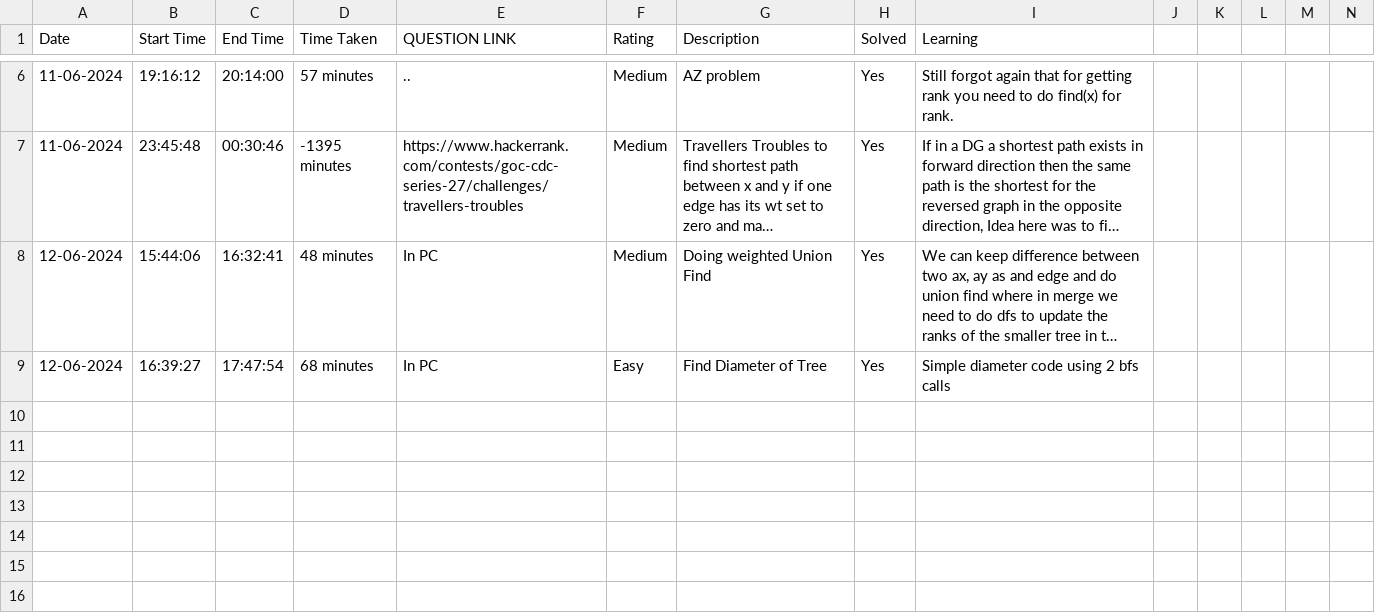
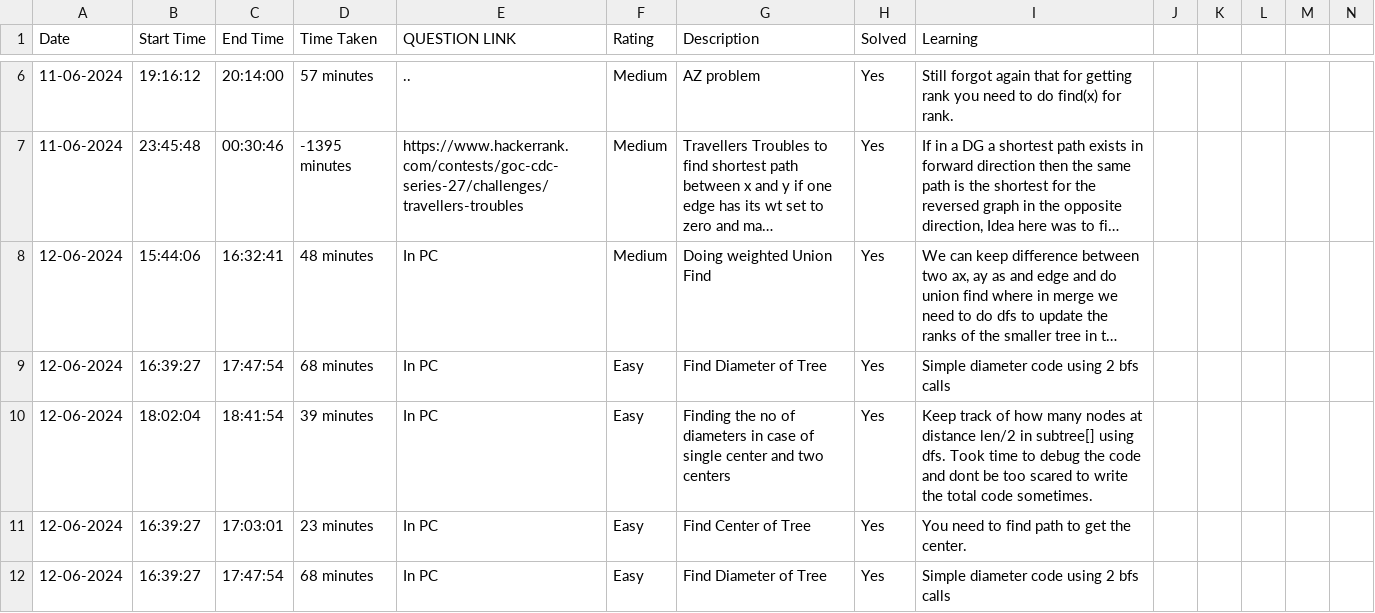
Before and after one commit to RiM1604/CP-JOURNEY, a CSV file: HISTORY/2024-06.csv, drawn as a sheet; only a part is shown, gaps mark what is left out; long unchanged cells end in …; rows hold the shown columns only; the diff names each change by its address in the sheet, - before the commit and + after, or states it on an @@ line.

```diff
--- a/HISTORY/2024-06.csv
+++ b/HISTORY/2024-06.csv
+row 10: 12-06-2024 | 18:02:04 | 18:41:54 | 39 minutes | In PC | Easy | Finding the no of diameters in case of single center and two centers | Yes | Keep track of how many nodes at distance len/2 in subtree[] using dfs. Took time to debug the code and dont be too scared to write the total code sometimes.
+row 11: 12-06-2024 | 16:39:27 | 17:03:01 | 23 minutes | In PC | Easy | Find Center of Tree | Yes | You need to find path to get the center.
+row 12: 12-06-2024 | 16:39:27 | 17:47:54 | 68 minutes | In PC | Easy | Find Diameter of Tree | Yes | Simple diameter code using 2 bfs calls
```
Also changed, not shown: 2 other files.
